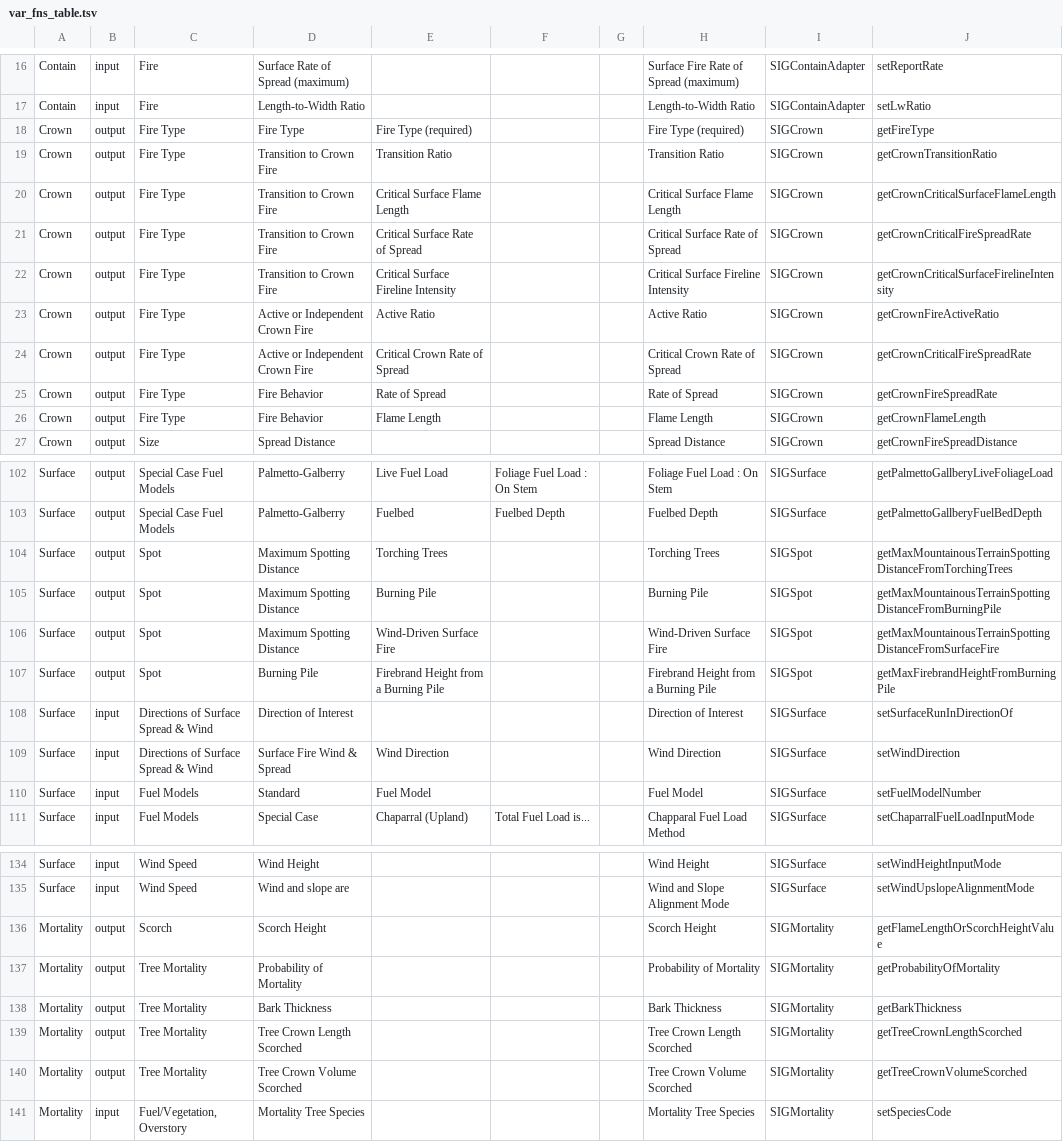
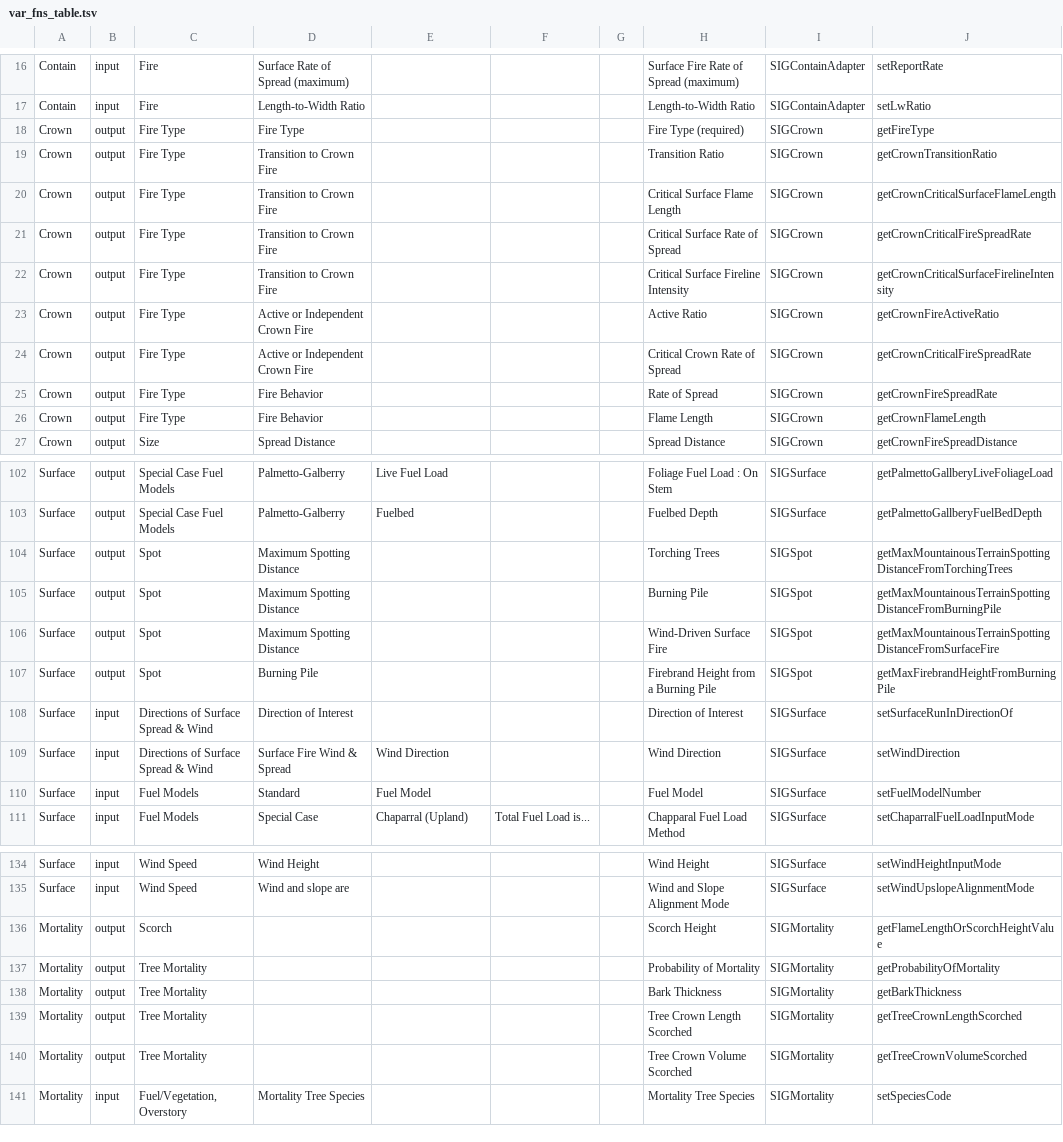
Before and after one commit to rjsheperd/behave-app, a TSV file: var_fns_table.tsv, drawn as a sheet; only a part is shown, gaps mark what is left out; the diff covers the shown part only; the diff names each change by its address in the sheet, - before the commit and + after, or states it on an @@ line.

```diff
--- a/var_fns_table.tsv
+++ b/var_fns_table.tsv
-E18: Fire Type (required)
+E18: (empty)
-E19: Transition Ratio
+E19: (empty)
-E20: Critical Surface Flame Length
+E20: (empty)
-E21: Critical Surface Rate of Spread
+E21: (empty)
-E22: Critical Surface Fireline Intensity
+E22: (empty)
-E23: Active Ratio
+E23: (empty)
-E24: Critical Crown Rate of Spread
+E24: (empty)
-E25: Rate of Spread
+E25: (empty)
-E26: Flame Length
+E26: (empty)
-F102: Foliage Fuel Load : On Stem
+F102: (empty)
-F103: Fuelbed Depth
+F103: (empty)
-E104: Torching Trees
+E104: (empty)
-E105: Burning Pile
+E105: (empty)
-E106: Wind-Driven Surface Fire
+E106: (empty)
-E107: Firebrand Height from a Burning Pile
+E107: (empty)
-D136: Scorch Height
+D136: (empty)
-D137: Probability of Mortality
+D137: (empty)
-D138: Bark Thickness
+D138: (empty)
-D139: Tree Crown Length Scorched
+D139: (empty)
-D140: Tree Crown Volume Scorched
+D140: (empty)
```
Also changed, not shown: 55 edited cells elsewhere in this file.
